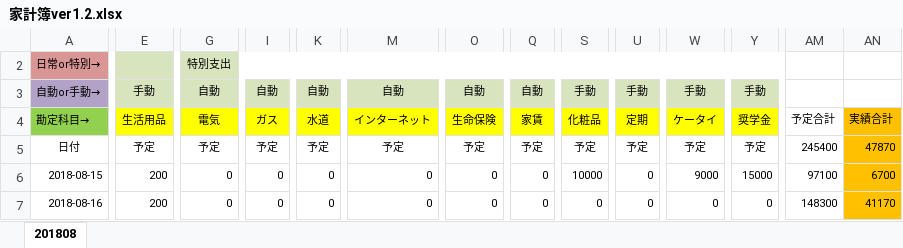
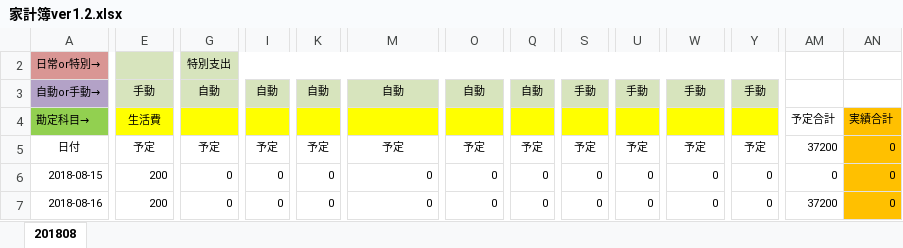
Before and after one commit to taketakenokonoko/amebaEntry, an Excel workbook: kakeibo/家計簿ver1.2.xlsx, sheet 201808, drawn as a sheet; only a part is shown, gaps mark what is left out; values as stored, in another font and other column widths than the file's, no borders; conditional formats not drawn; the diff covers the shown part only; the diff names each change by its address in the sheet, - before the commit and + after, or states it on an @@ line.

Commit message:
file update

```diff
--- a/kakeibo/家計簿ver1.2.xlsx (sheet 201808)
+++ b/kakeibo/家計簿ver1.2.xlsx (sheet 201808)
-E4: 生活用品
+E4: 生活費
-G4: 電気
+G4: (empty)
-I4: ガス
+I4: (empty)
-K4: 水道
+K4: (empty)
-M4: インターネット
+M4: (empty)
-O4: 生命保険
+O4: (empty)
-Q4: 家賃
+Q4: (empty)
-S4: 化粧品
+S4: (empty)
-U4: 定期
+U4: (empty)
-W4: ケータイ
+W4: (empty)
-Y4: 奨学金
+Y4: (empty)
-AM5: 245400
+AM5: 37200
-AN5: 47870
+AN5: 0
-S6: 10000
+S6: 0
-W6: 9000
+W6: 0
-Y6: 15000
+Y6: 0
-AM6: 97100
+AM6: 0
-AN6: 6700
+AN6: 0
-AM7: 148300
+AM7: 37200
-AN7: 41170
+AN7: 0
```
Also changed, not shown: 436 edited cells elsewhere in this sheet.
